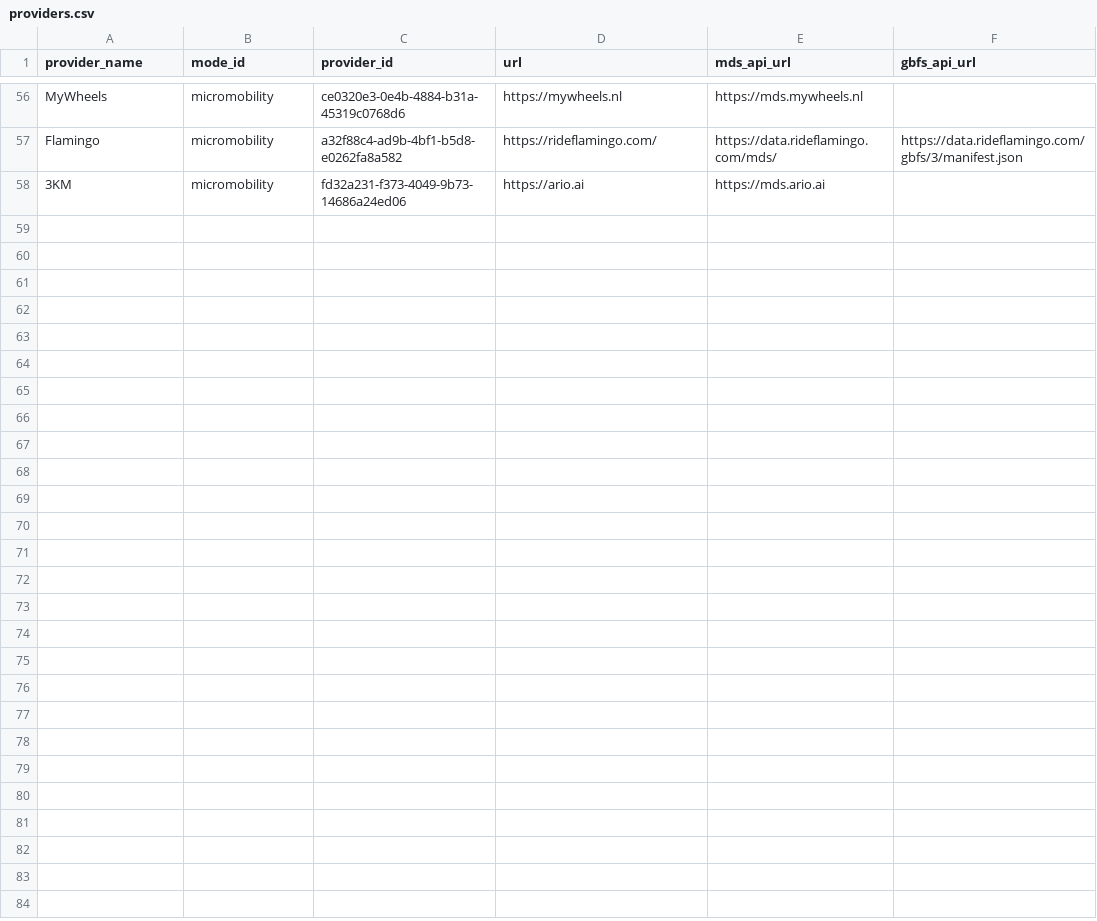
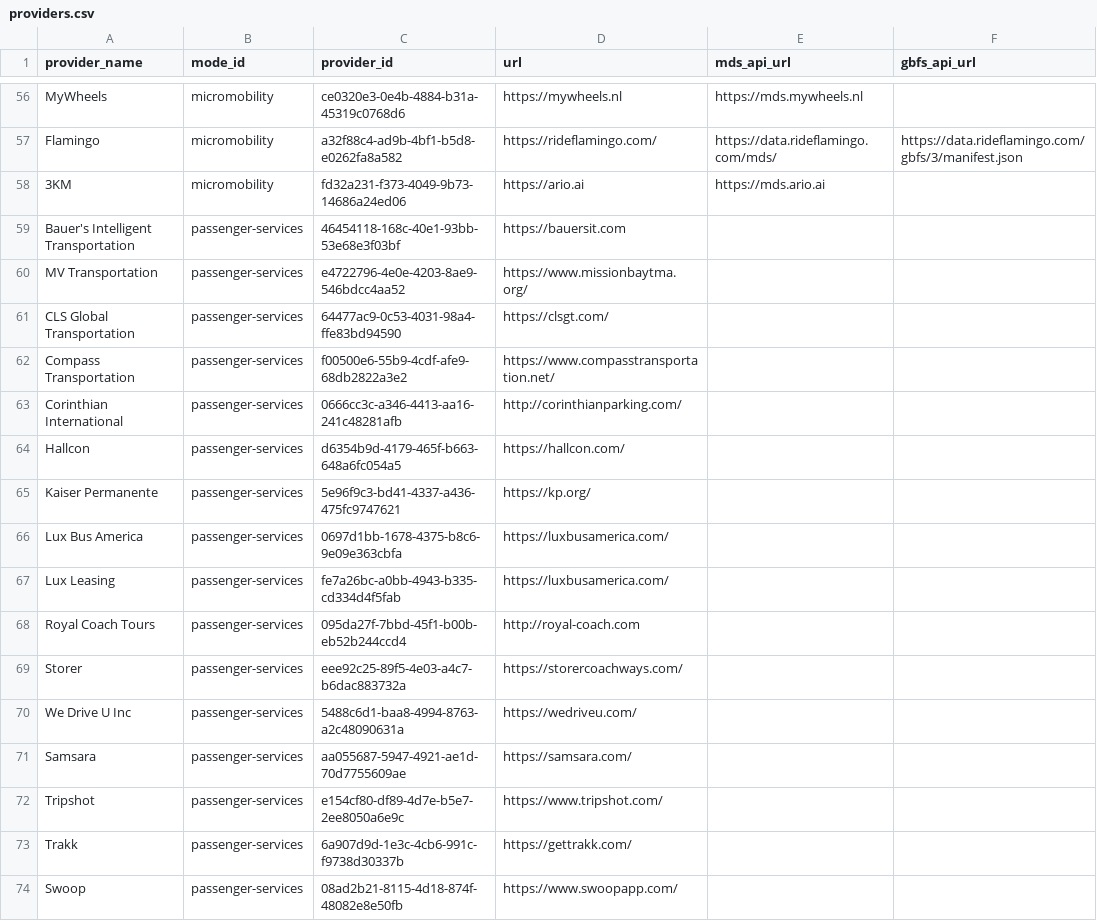
Before and after one commit to openmobilityfoundation/mobility-data-specification, a CSV file: providers.csv, drawn as a sheet; only a part is shown, gaps mark what is left out; the diff names each change by its address in the sheet, - before the commit and + after, or states it on an @@ line.

Commit message:
Add SFMTA shuttle operators
Adds SFMTA shuttle operator provider IDs. MDS API URLs will be added at a later date as they become available.

Signed-off-by: Mitch Vars <mplsmitch@gmail.com>

```diff
--- a/providers.csv
+++ b/providers.csv
+row 59: Bauer's Intelligent Transportation | passenger-services | 46454118-168c-40e1-93bb-53e68e3f03bf | https://bauersit.com
+row 60: MV Transportation | passenger-services | e4722796-4e0e-4203-8ae9-546bdcc4aa52 | https://www.missionbaytma.org/
+row 61: CLS Global Transportation | passenger-services | 64477ac9-0c53-4031-98a4-ffe83bd94590 | https://clsgt.com/
+row 62: Compass Transportation | passenger-services | f00500e6-55b9-4cdf-afe9-68db2822a3e2 | https://www.compasstransportation.net/
+row 63: Corinthian International | passenger-services | 0666cc3c-a346-4413-aa16-241c48281afb | http://corinthianparking.com/
+row 64: Hallcon | passenger-services | d6354b9d-4179-465f-b663-648a6fc054a5 | https://hallcon.com/
+row 65: Kaiser Permanente | passenger-services | 5e96f9c3-bd41-4337-a436-475fc9747621 | https://kp.org/
+row 66: Lux Bus America | passenger-services | 0697d1bb-1678-4375-b8c6-9e09e363cbfa | https://luxbusamerica.com/
+row 67: Lux Leasing | passenger-services | fe7a26bc-a0bb-4943-b335-cd334d4f5fab | https://luxbusamerica.com/
+row 68: Royal Coach Tours | passenger-services | 095da27f-7bbd-45f1-b00b-eb52b244ccd4 | http://royal-coach.com
+row 69: Storer | passenger-services | eee92c25-89f5-4e03-a4c7-b6dac883732a | https://storercoachways.com/
+row 70: We Drive U Inc | passenger-services | 5488c6d1-baa8-4994-8763-a2c48090631a | https://wedriveu.com/
+row 71: Samsara | passenger-services | aa055687-5947-4921-ae1d-70d7755609ae | https://samsara.com/
+row 72: Tripshot | passenger-services | e154cf80-df89-4d7e-b5e7-2ee8050a6e9c | https://www.tripshot.com/
+row 73: Trakk | passenger-services | 6a907d9d-1e3c-4cb6-991c-f9738d30337b | https://gettrakk.com/
+row 74: Swoop | passenger-services | 08ad2b21-8115-4d18-874f-48082e8e50fb | https://www.swoopapp.com/
```
